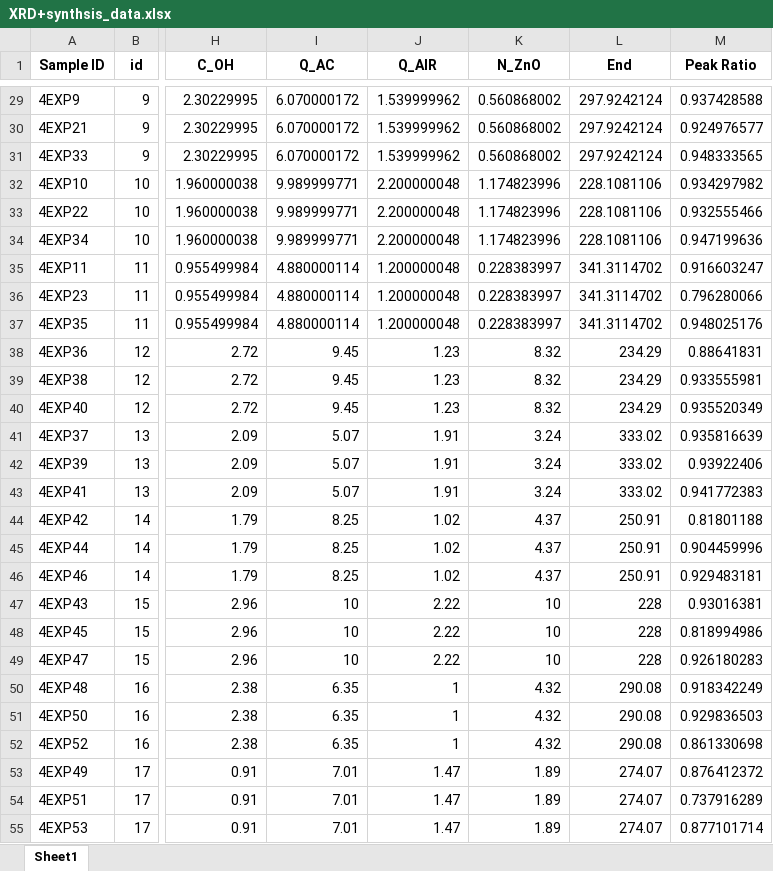
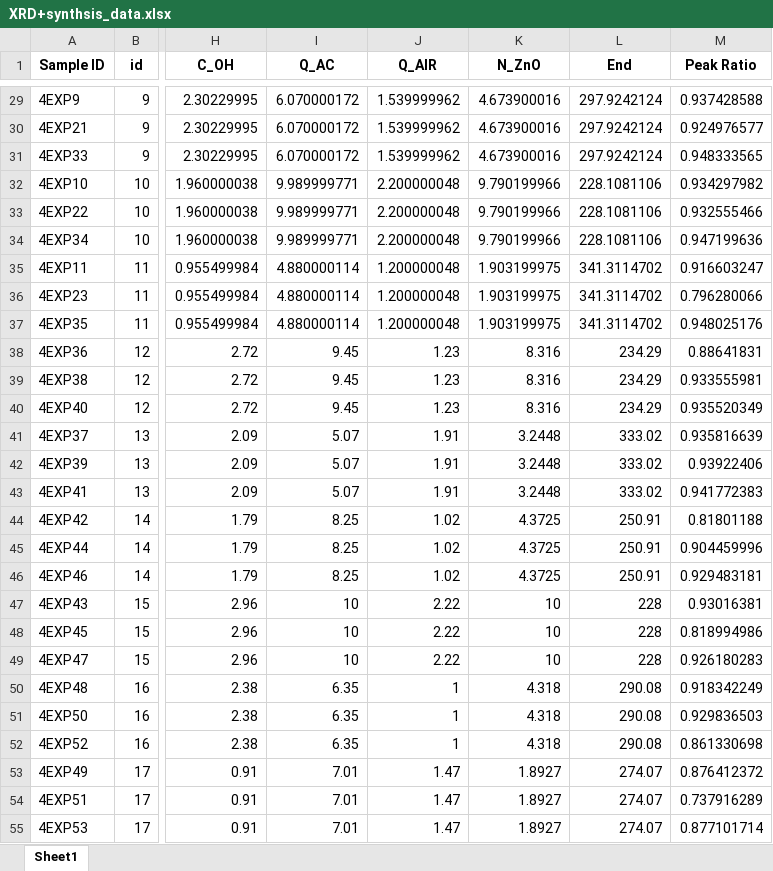
Before and after one commit to Queimo/DGEMO, an Excel workbook: Analysis/Data/final/GAS-004/XRD+synthsis_data.xlsx, sheet Sheet1, drawn as a sheet; only a part is shown, gaps mark what is left out; values as stored, in another font and other column widths than the file's, no borders; the diff covers the shown part only; the diff names each change by its address in the sheet, - before the commit and + after, or states it on an @@ line.

```diff
--- a/Analysis/Data/final/GAS-004/XRD+synthsis_data.xlsx (sheet Sheet1)
+++ b/Analysis/Data/final/GAS-004/XRD+synthsis_data.xlsx (sheet Sheet1)
-K29:K31 (N_ZnO): 0.560868002
+K29:K31 (N_ZnO): 4.673900016
-K32:K34 (N_ZnO): 1.174823996
+K32:K34 (N_ZnO): 9.790199966
-K35:K37 (N_ZnO): 0.228383997
+K35:K37 (N_ZnO): 1.903199975
-K38:K40 (N_ZnO): 8.32
+K38:K40 (N_ZnO): 8.316
-K41:K43 (N_ZnO): 3.24
+K41:K43 (N_ZnO): 3.2448
-K44:K46 (N_ZnO): 4.37
+K44:K46 (N_ZnO): 4.3725
-K50:K52 (N_ZnO): 4.32
+K50:K52 (N_ZnO): 4.318
-K53:K55 (N_ZnO): 1.89
+K53:K55 (N_ZnO): 1.8927
```
Also changed, not shown: 60 edited cells elsewhere in this sheet, 21 other files.
